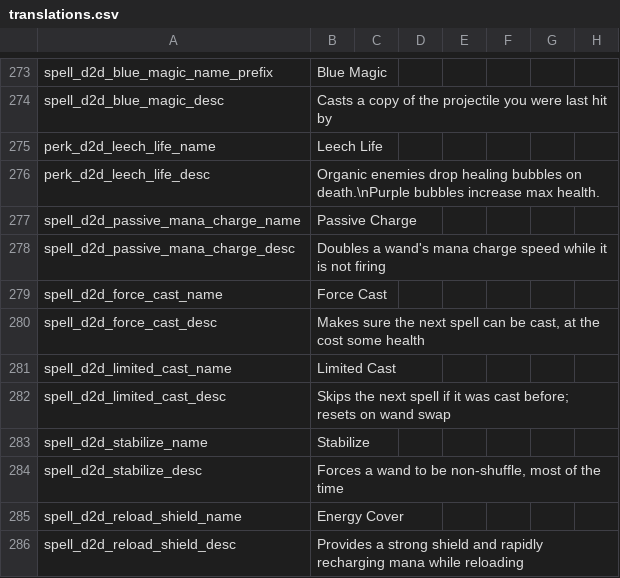
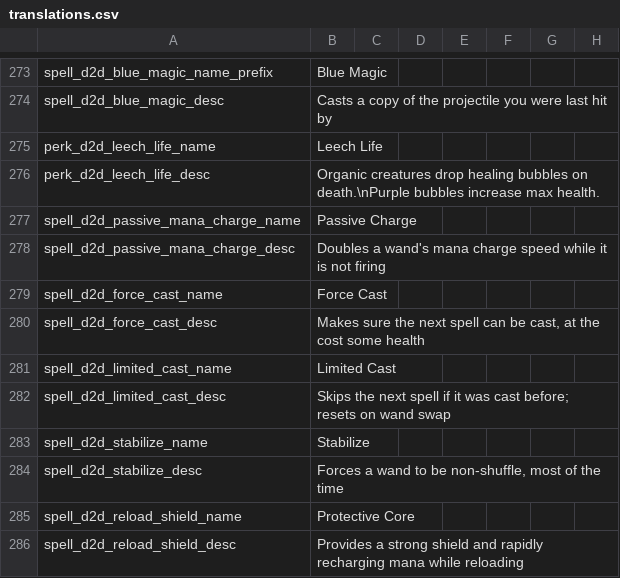
Before and after one commit to meyergames/noita-mod-d2d-content-pack, a CSV file: translations.csv, drawn as a sheet; only a part is shown, gaps mark what is left out; the diff names each change by its address in the sheet, - before the commit and + after, or states it on an @@ line.

```diff
--- a/translations.csv
+++ b/translations.csv
-B276: Organic enemies drop healing…
+B276: Organic creatures drop healing…
-B285: Energy Cover
+B285: Protective Core
```
Also changed, not shown: 1 other file.
